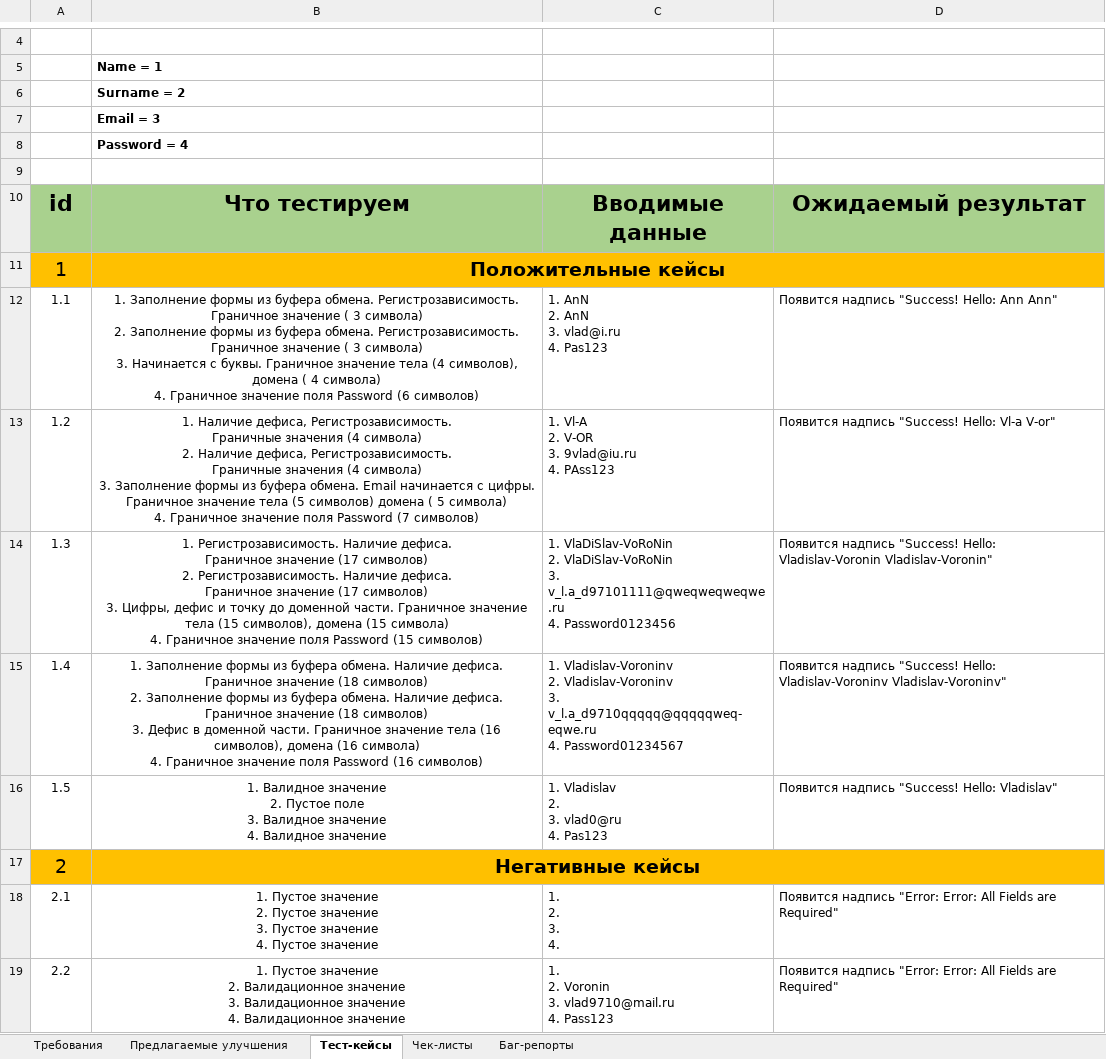
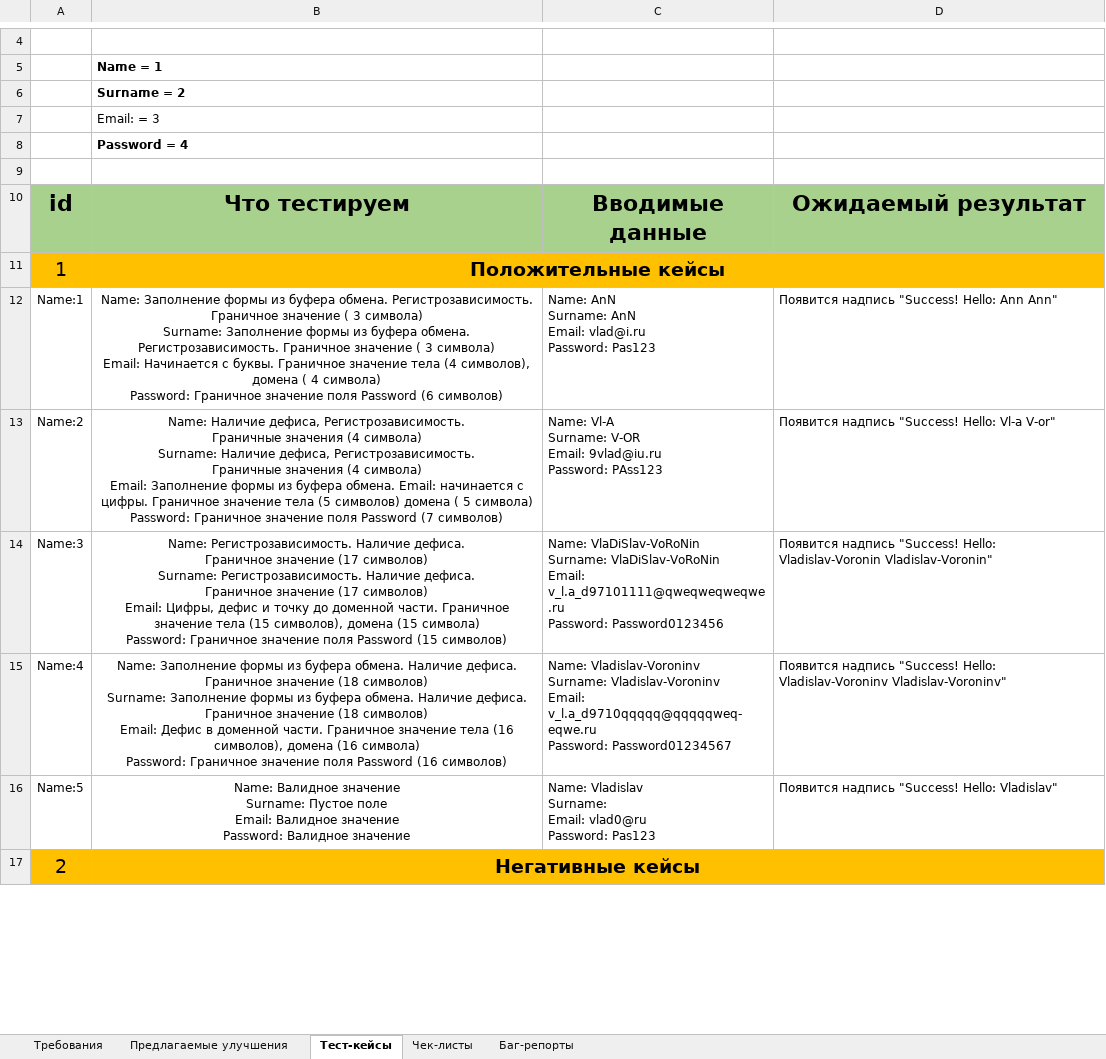
Before and after one commit to VladislavVoronin/Ksendzov_group_27, an Excel workbook: Web form testing/Web form test.xlsx, sheet Тест-кейсы, drawn as a sheet; only a part is shown, gaps mark what is left out; values as stored, in another font and other column widths than the file's, no borders; removed rows and columns are numbered as before the commit, all else as after; ↵ is a line break in a cell; the diff covers the shown part only; the diff names each change by its address in the sheet, - before the commit and + after, or states it on an @@ line.

```diff
--- a/Web form testing/Web form test.xlsx (sheet Тест-кейсы)
+++ b/Web form testing/Web form test.xlsx (sheet Тест-кейсы)
-B7: Email = 3
+B7: Email: = 3
-B7 bold: on
+B7 bold: off
-row 12: 1.1 | 1. Заполнение формы из буфера обмена. Регистрозависимость. Граничное значение ( 3 символа) ↵ 2. Заполнение формы из буфера обмена. Регистрозависимость. Граничное значение ( 3 символа) ↵ 3. Начинается с буквы. Граничное значение тела (4 символов), ↵ домена ( 4 символа) ↵ 4. Граничное значение поля Password (6 символов) | 1. AnN ↵ 2. AnN ↵ 3. vlad@i.ru ↵ 4. Pas123 | Появится надпись "Success! Hello: Ann Ann"
-row 13: 1.2 | 1. Наличие дефиса, Регистрозависимость. ↵ Граничные значения (4 символа) ↵ 2. Наличие дефиса, Регистрозависимость. ↵ Граничные значения (4 символа) ↵ 3. Заполнение формы из буфера обмена. Email начинается с цифры. Граничное значение тела (5 символов) домена ( 5 символа) ↵ 4. Граничное значение поля Password (7 символов) | 1. Vl-A ↵ 2. V-OR ↵ 3. 9vlad@iu.ru ↵ 4. PAss123 | Появится надпись "Success! Hello: Vl-a V-or"
+row 12: Name:1 | Name: Заполнение формы из буфера обмена. Регистрозависимость. Граничное значение ( 3 символа) ↵ Surname: Заполнение формы из буфера обмена. Регистрозависимость. Граничное значение ( 3 символа) ↵ Email: Начинается с буквы. Граничное значение тела (4 символов), ↵ домена ( 4 символа) ↵ Password: Граничное значение поля Password (6 символов) | Name: AnN ↵ Surname: AnN ↵ Email: vlad@i.ru ↵ Password: Pas123 | Появится надпись "Success! Hello: Ann Ann"
+row 13: Name:2 | Name: Наличие дефиса, Регистрозависимость. ↵ Граничные значения (4 символа) ↵ Surname: Наличие дефиса, Регистрозависимость. ↵ Граничные значения (4 символа) ↵ Email: Заполнение формы из буфера обмена. Email: начинается с цифры. Граничное значение тела (5 символов) домена ( 5 символа) ↵ Password: Граничное значение поля Password (7 символов) | Name: Vl-A ↵ Surname: V-OR ↵ Email: 9vlad@iu.ru ↵ Password: PAss123 | Появится надпись "Success! Hello: Vl-a V-or"
-A14: 1.3
+A14: Name:3
-B14: 1. Регистрозависимость. Наличие дефиса. ↵ Граничное значение (17 символов) ↵ 2. Регистрозависимость. Наличие дефиса. ↵ Граничное значение (17 символов) ↵ 3. Цифры, дефис и точку до доменной части. Граничное значение тела (15 символов), домена (15 символа) ↵ 4. Граничное значение…
+B14: Name: Регистрозависимость. Наличие дефиса. ↵ Граничное значение (17 символов) ↵ Surname: Регистрозависимость. Наличие дефиса. ↵ Граничное значение (17 символов) ↵ Email: Цифры, дефис и точку до доменной части. Граничное значение тела (15 символов), домена (15 символа) ↵ Password: Граничное значение…
-C14: 1. VlaDiSlav-VoRoNin ↵ 2. VlaDiSlav-VoRoNin ↵ 3. v_l.a_d97101111@qweqweqweqwe.ru ↵ 4. Password0123456
+C14: Name: VlaDiSlav-VoRoNin ↵ Surname: VlaDiSlav-VoRoNin ↵ Email: v_l.a_d97101111@qweqweqweqwe.ru ↵ Password: Password0123456
-A15: 1.4
+A15: Name:4
-B15: 1. Заполнение формы из буфера обмена. Наличие дефиса. Граничное значение (18 символов) ↵ 2. Заполнение формы из буфера обмена. Наличие дефиса. Граничное значение (18 символов) ↵ 3. Дефис в доменной части. Граничное значение тела (16 символов), домена (16 символа) ↵ 4. Граничное значение…
+B15: Name: Заполнение формы из буфера обмена. Наличие дефиса. Граничное значение (18 символов) ↵ Surname: Заполнение формы из буфера обмена. Наличие дефиса. Граничное значение (18 символов) ↵ Email: Дефис в доменной части. Граничное значение тела (16 символов), домена (16 символа) ↵ Password: Граничное значение…
-C15: 1. Vladislav-Voroninv ↵ 2. Vladislav-Voroninv ↵ 3. v_l.a_d9710qqqqq@qqqqqweq-eqwe.ru ↵ 4. Password01234567
+C15: Name: Vladislav-Voroninv ↵ Surname: Vladislav-Voroninv ↵ Email: v_l.a_d9710qqqqq@qqqqqweq-eqwe.ru ↵ Password: Password01234567
-row 16: 1.5 | 1. Валидное значение ↵ 2. Пустое поле ↵ 3. Валидное значение ↵ 4. Валидное значение | 1. Vladislav ↵ 2. ↵ 3. vlad0@ru ↵ 4. Pas123 | Появится надпись "Success! Hello: Vladislav"
+row 16: Name:5 | Name: Валидное значение ↵ Surname: Пустое поле ↵ Email: Валидное значение ↵ Password: Валидное значение | Name: Vladislav ↵ Surname: ↵ Email: vlad0@ru ↵ Password: Pas123 | Появится надпись "Success! Hello: Vladislav"
-row 18: 2.1 | 1. Пустое значение ↵ 2. Пустое значение ↵ 3. Пустое значение ↵ 4. Пустое значение | 1. ↵ 2. ↵ 3. ↵ 4. | Появится надпись "Error: Error: All Fields are Required"
-row 19: 2.2 | 1. Пустое значение ↵ 2. Валидационное значение ↵ 3. Валидационное значение ↵ 4. Валидационное значение | 1. ↵ 2. Voronin ↵ 3. vlad9710@mail.ru ↵ 4. Pass123 | Появится надпись "Error: Error: All Fields are Required"
```
Also changed, not shown: 29 added rows and 27 removed rows elsewhere in this sheet, sheet Баг-репорты.
